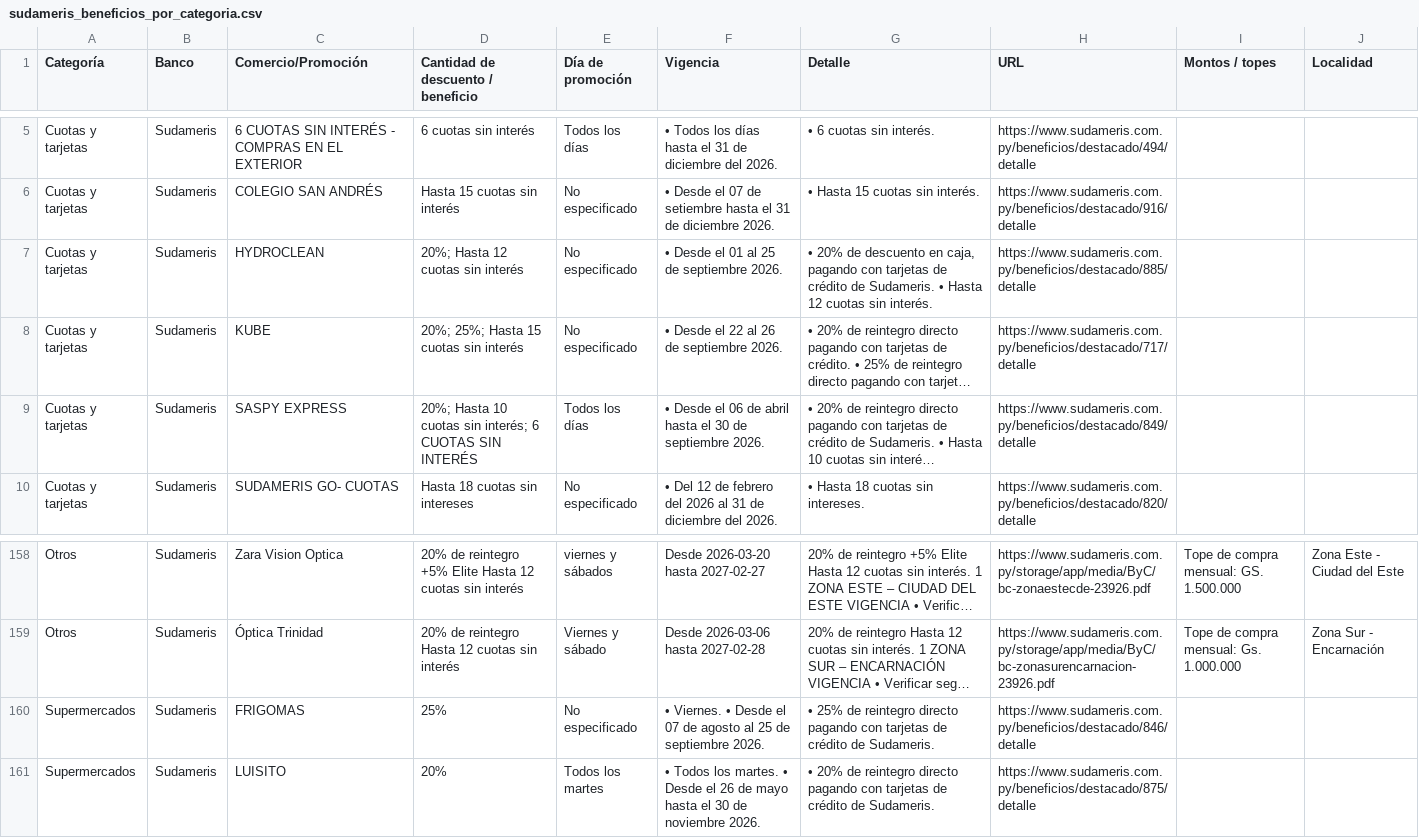
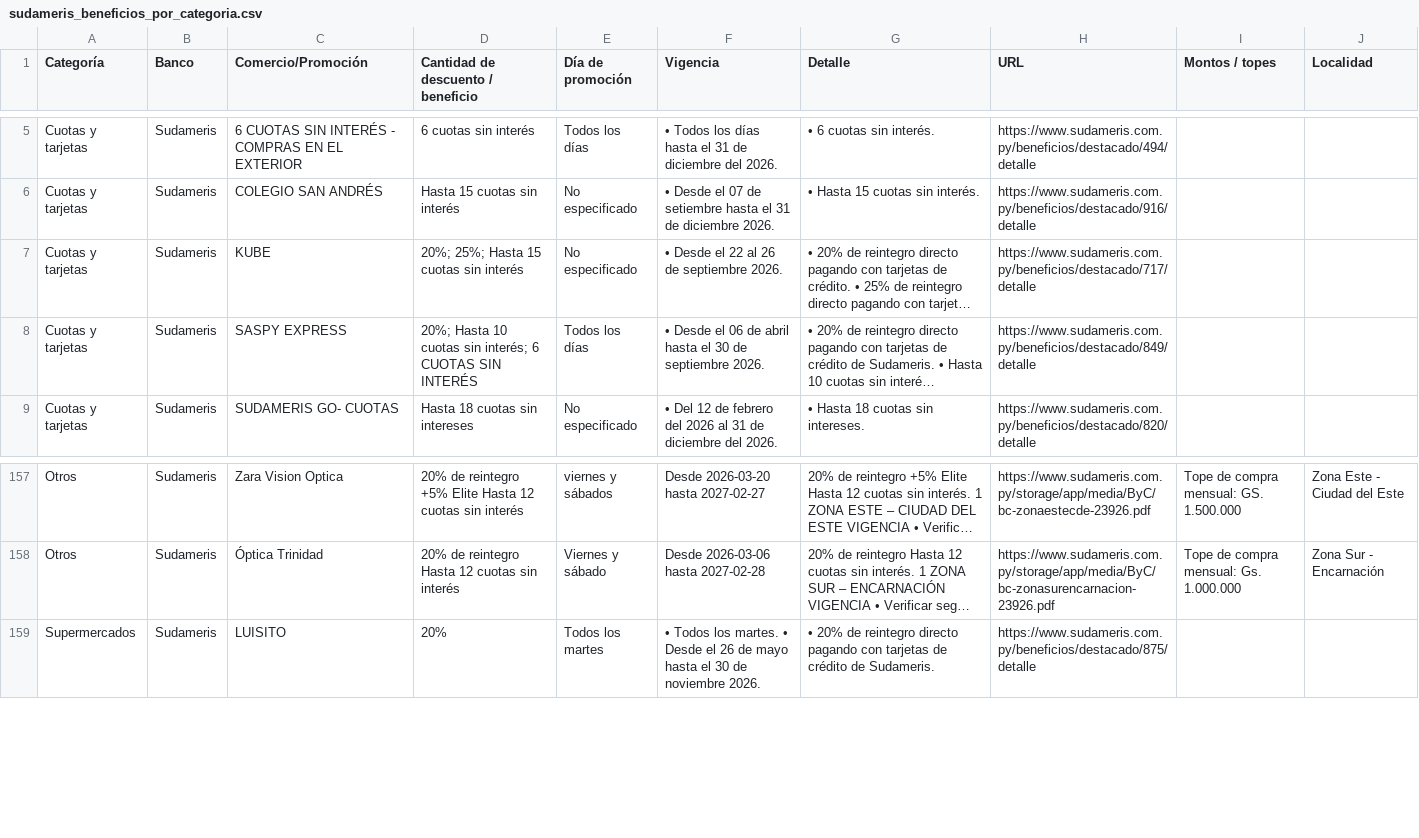
Before and after one commit to giumontebruno/promo-bancos-py, a CSV file: outputs/sudameris_beneficios_por_categoria.csv, drawn as a sheet; only a part is shown, gaps mark what is left out; long unchanged cells end in …; the diff names each change by its address in the sheet, - before the commit and + after, or states it on an @@ line.

```diff
--- a/outputs/sudameris_beneficios_por_categoria.csv
+++ b/outputs/sudameris_beneficios_por_categoria.csv
-row 7: Cuotas y tarjetas | Sudameris | HYDROCLEAN | 20%; Hasta 12 cuotas sin interés | No especificado | • Desde el 01 al 25 de septiembre 2026. | • 20% de descuento en caja, pagando con tarjetas de crédito de Sudameris. • Hasta 12 cuotas sin interés. | https://www.sudameris.com.py/beneficios/destacado/885/detalle
-row 160: Supermercados | Sudameris | FRIGOMAS | 25% | No especificado | • Viernes. • Desde el 07 de agosto al 25 de septiembre 2026. | • 25% de reintegro directo pagando con tarjetas de crédito de Sudameris. | https://www.sudameris.com.py/beneficios/destacado/846/detalle
```
Also changed, not shown: outputs/atlas_beneficios_por_categoria.csv, outputs/itau_beneficios_por_categoria.csv, 23 other files.
